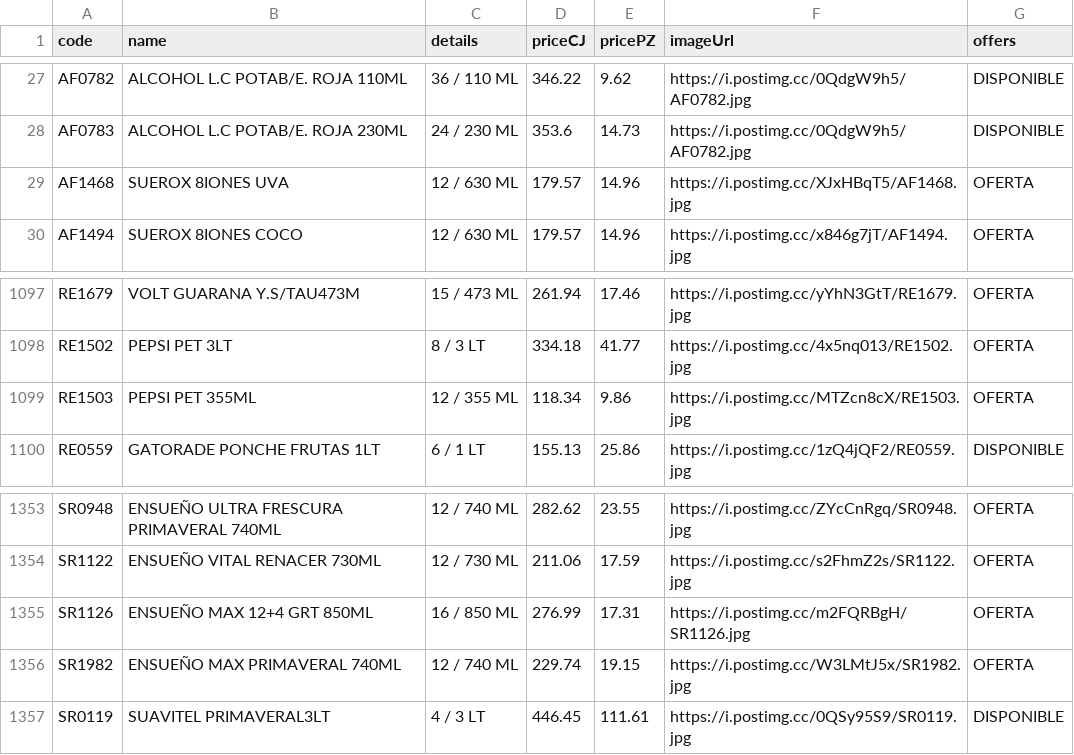
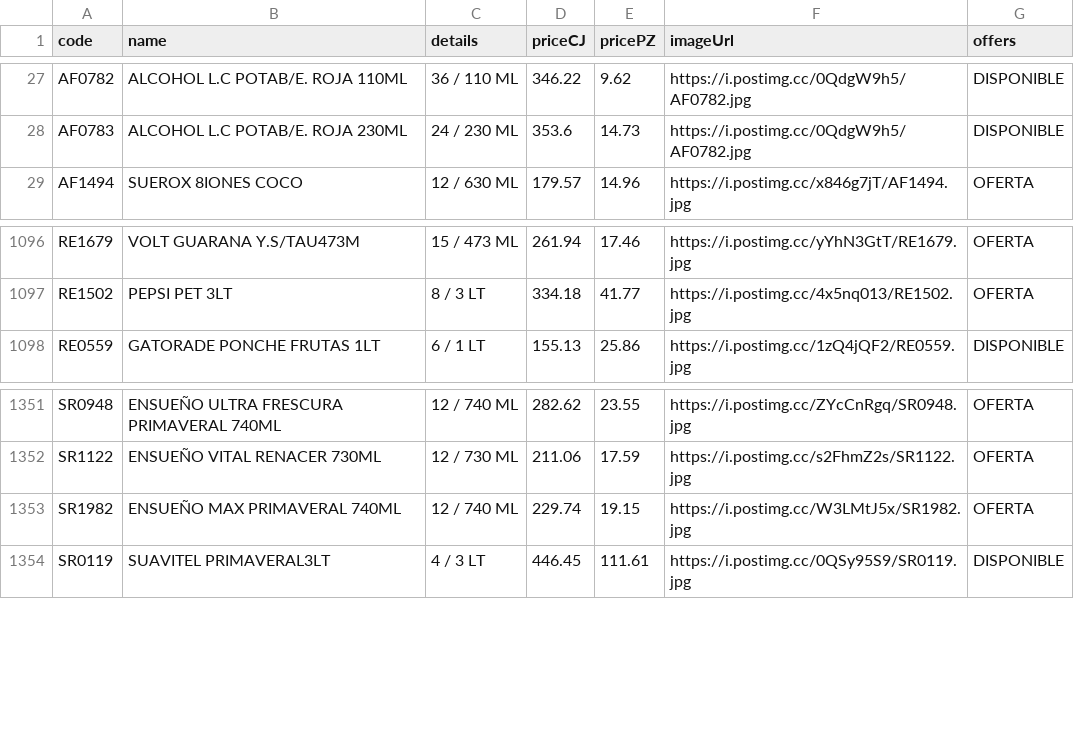
Before and after one commit to Mac-U/supermac-DB, a CSV file: productos.csv, drawn as a sheet; only a part is shown, gaps mark what is left out; the diff names each change by its address in the sheet, - before the commit and + after, or states it on an @@ line.

Commit message:
Actualiza catálogo (3 cambios): - Borra registro: code: SR1126 | name: ENSUEÑO MAX 12+4 GRT 850ML | priceCJ: 276.99 | pricePZ: 17.31 | imagen: https://i.postimg.cc/m2FQRBgH/SR1126.jpg - Borra registro: code: RE1503 | name: PEPSI PET 355ML | priceCJ: 118.34 | pricePZ: 9.86 | imagen: https://i.postimg.cc/MTZcn8cX/RE1503.jpg - Borra registro: code: AF1468 | name: SUEROX 8IONES UVA | priceCJ: 179.57 | pricePZ: 14.96 | imagen: https://i.postimg.cc/XJxHBqT5/AF1468.jpg

```diff
--- a/productos.csv
+++ b/productos.csv
-row 29: AF1468 | SUEROX 8IONES UVA | 12 / 630 ML | 179.57 | 14.96 | https://i.postimg.cc/XJxHBqT5/AF1468.jpg | OFERTA
-row 1099: RE1503 | PEPSI PET 355ML | 12 / 355 ML | 118.34 | 9.86 | https://i.postimg.cc/MTZcn8cX/RE1503.jpg | OFERTA
-row 1355: SR1126 | ENSUEÑO MAX 12+4 GRT 850ML | 16 / 850 ML | 276.99 | 17.31 | https://i.postimg.cc/m2FQRBgH/SR1126.jpg | OFERTA
```
